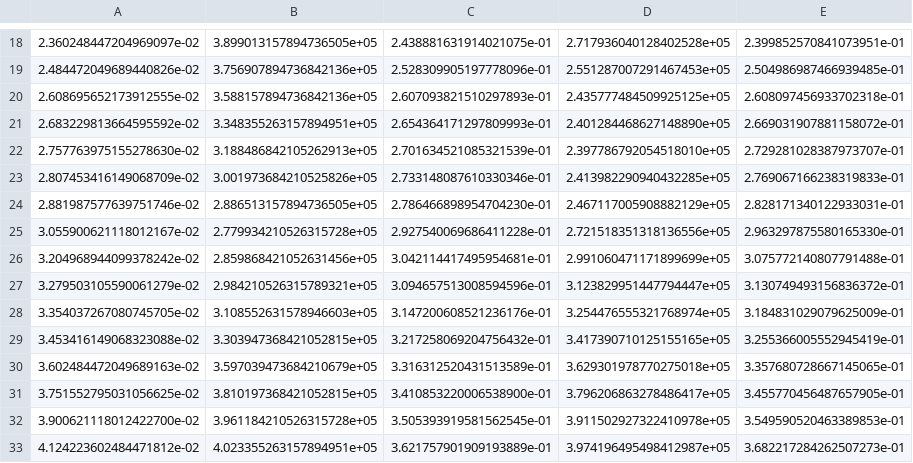
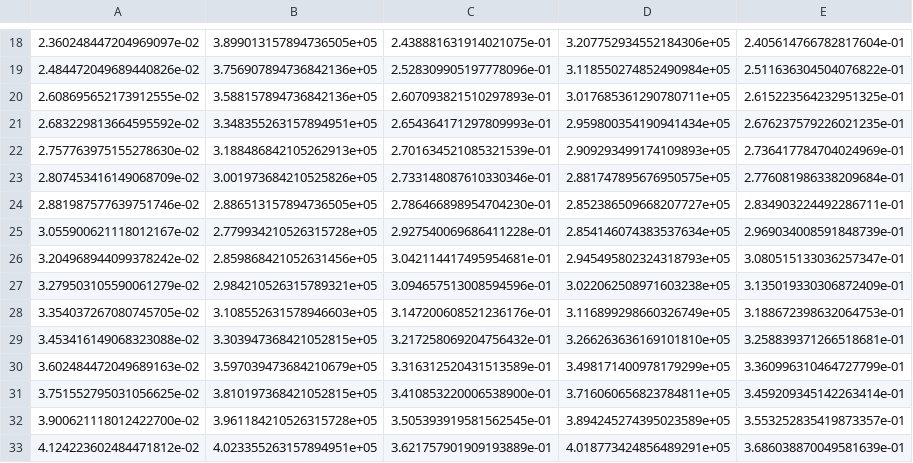
Before and after one commit to Saakaarb/pfit-claude, a CSV file: examples/sliding_basepoint/outputs/result_solution_exp1.csv, drawn as a sheet; only a part is shown, gaps mark what is left out; the diff covers the shown part only.

```diff
--- a/examples/sliding_basepoint/outputs/result_solution_exp1.csv
+++ b/examples/sliding_basepoint/outputs/result_solution_exp1.csv
@@ -18,16 +18,16 @@
-2.360248447204969097e-02,3.899013157894736505e+05,2.438881631914021075e-01,2.717936040128402528e+05,2.399852570841073951e-01
-2.484472049689440826e-02,3.756907894736842136e+05,2.528309905197778096e-01,2.551287007291467453e+05,2.504986987466939485e-01
-2.608695652173912555e-02,3.588157894736842136e+05,2.607093821510297893e-01,2.435777484509925125e+05,2.608097456933702318e-01
-2.683229813664595592e-02,3.348355263157894951e+05,2.654364171297809993e-01,2.401284468627148890e+05,2.669031907881158072e-01
-2.757763975155278630e-02,3.188486842105262913e+05,2.701634521085321539e-01,2.397786792054518010e+05,2.729281028387973707e-01
-2.807453416149068709e-02,3.001973684210525826e+05,2.733148087610330346e-01,2.413982290940432285e+05,2.769067166238319833e-01
-2.881987577639751746e-02,2.886513157894736505e+05,2.786466898954704230e-01,2.467117005908882129e+05,2.828171340122933031e-01
-3.055900621118012167e-02,2.779934210526315728e+05,2.927540069686411228e-01,2.721518351318136556e+05,2.963297875580165330e-01
-3.204968944099378242e-02,2.859868421052631456e+05,3.042114417495954681e-01,2.991060471171899699e+05,3.075772140807791488e-01
-3.279503105590061279e-02,2.984210526315789321e+05,3.094657513008594596e-01,3.123829951447794447e+05,3.130749493156836372e-01
-3.354037267080745705e-02,3.108552631578946603e+05,3.147200608521236176e-01,3.254476555321768974e+05,3.184831029079625009e-01
-3.453416149068323088e-02,3.303947368421052815e+05,3.217258069204756432e-01,3.417390710125155165e+05,3.255366005552945419e-01
-3.602484472049689163e-02,3.597039473684210679e+05,3.316312520431513589e-01,3.629301978770275018e+05,3.357680728667145065e-01
-3.751552795031056625e-02,3.810197368421052815e+05,3.410853220006538900e-01,3.796206863278486417e+05,3.455770456487657905e-01
-3.900621118012422700e-02,3.961184210526315728e+05,3.505393919581562545e-01,3.911502927322410978e+05,3.549590520463389853e-01
-4.124223602484471812e-02,4.023355263157894951e+05,3.621757901909193889e-01,3.974196495498412987e+05,3.682217284262507273e-01
+2.360248447204969097e-02,3.899013157894736505e+05,2.438881631914021075e-01,3.207752934552184306e+05,2.405614766782817604e-01
+2.484472049689440826e-02,3.756907894736842136e+05,2.528309905197778096e-01,3.118550274852490984e+05,2.511636304504076822e-01
+2.608695652173912555e-02,3.588157894736842136e+05,2.607093821510297893e-01,3.017685361290780711e+05,2.615223564232951325e-01
+2.683229813664595592e-02,3.348355263157894951e+05,2.654364171297809993e-01,2.959800354190941434e+05,2.676237579226021235e-01
+2.757763975155278630e-02,3.188486842105262913e+05,2.701634521085321539e-01,2.909293499174109893e+05,2.736417784704024969e-01
+2.807453416149068709e-02,3.001973684210525826e+05,2.733148087610330346e-01,2.881747895676950575e+05,2.776081986338209684e-01
+2.881987577639751746e-02,2.886513157894736505e+05,2.786466898954704230e-01,2.852386509668207727e+05,2.834903224492286711e-01
+3.055900621118012167e-02,2.779934210526315728e+05,2.927540069686411228e-01,2.854146074383537634e+05,2.969034008591848739e-01
+3.204968944099378242e-02,2.859868421052631456e+05,3.042114417495954681e-01,2.945495802324318793e+05,3.080515133036257347e-01
+3.279503105590061279e-02,2.984210526315789321e+05,3.094657513008594596e-01,3.022062508971603238e+05,3.135019330306872409e-01
+3.354037267080745705e-02,3.108552631578946603e+05,3.147200608521236176e-01,3.116899298660326749e+05,3.188672398632064753e-01
+3.453416149068323088e-02,3.303947368421052815e+05,3.217258069204756432e-01,3.266263636169101810e+05,3.258839371266518681e-01
+3.602484472049689163e-02,3.597039473684210679e+05,3.316312520431513589e-01,3.498171400978179299e+05,3.360996310464727799e-01
+3.751552795031056625e-02,3.810197368421052815e+05,3.410853220006538900e-01,3.716060656823784811e+05,3.459209345142263414e-01
+3.900621118012422700e-02,3.961184210526315728e+05,3.505393919581562545e-01,3.894245274395023589e+05,3.553252835419873357e-01
+4.124223602484471812e-02,4.023355263157894951e+05,3.621757901909193889e-01,4.018773424856489291e+05,3.686038870049581639e-01
```
Also changed, not shown: 108 edited cells elsewhere in this file, 2 other files.
